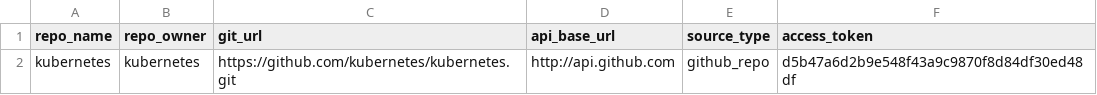
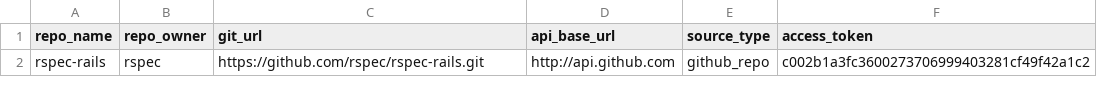
Before and after one commit to ai-se/Git_miner, a CSV file: project_list.csv, drawn as a sheet.

```diff
--- a/project_list.csv
+++ b/project_list.csv
@@ -1,2 +1,2 @@
 repo_name,repo_owner,git_url,api_base_url,source_type,access_token
-kubernetes,kubernetes,https://github.com/kubernetes/kubernetes.git,http://api.github.com,github_repo,d5b47a6d2b9e548f43a9c9870f8d84df30ed48df
+rspec-rails,rspec,https://github.com/rspec/rspec-rails.git,http://api.github.com,github_repo,c002b1a3fc3600273706999403281cf49f42a1c2
```
Also changed, not shown: 4 other files.
